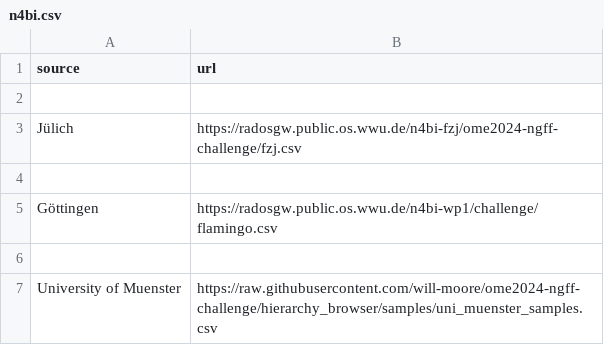
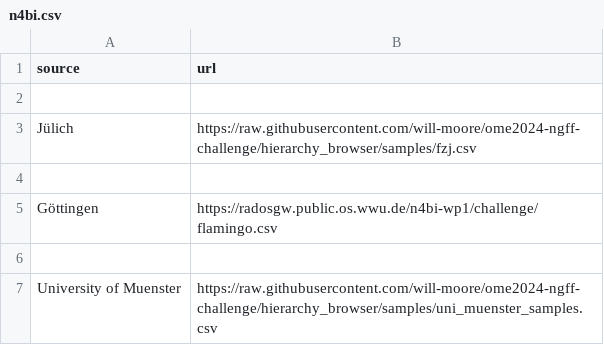
Before and after one commit to ome/ome2024-ngff-challenge, a CSV file: samples/n4bi.csv, drawn as a sheet.

```diff
--- a/samples/n4bi.csv
+++ b/samples/n4bi.csv
@@ -2,3 +2,3 @@ source,url
 
-Jülich,https://radosgw.public.os.wwu.de/n4bi-fzj/ome2024-ngff-challenge/fzj.csv
+Jülich,https://raw.githubusercontent.com/will-moore/ome2024-ngff-challenge/hierarchy_browser/samples/fzj.csv
 
```
Also changed, not shown: 1 other file.
